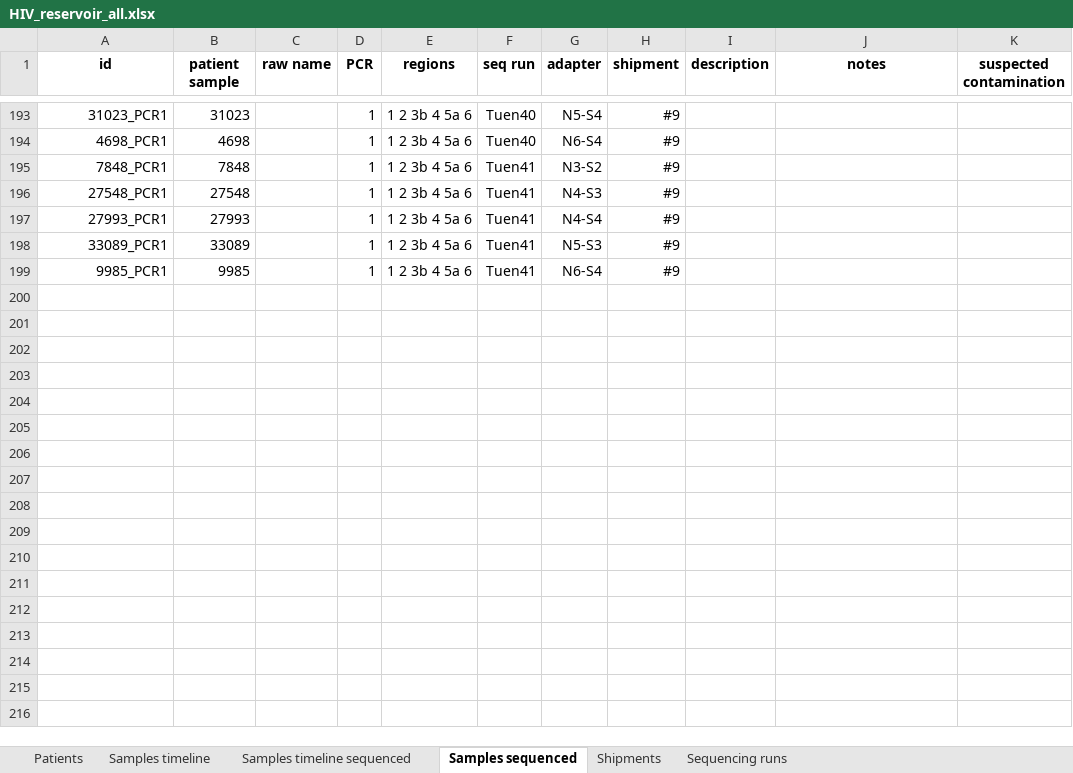
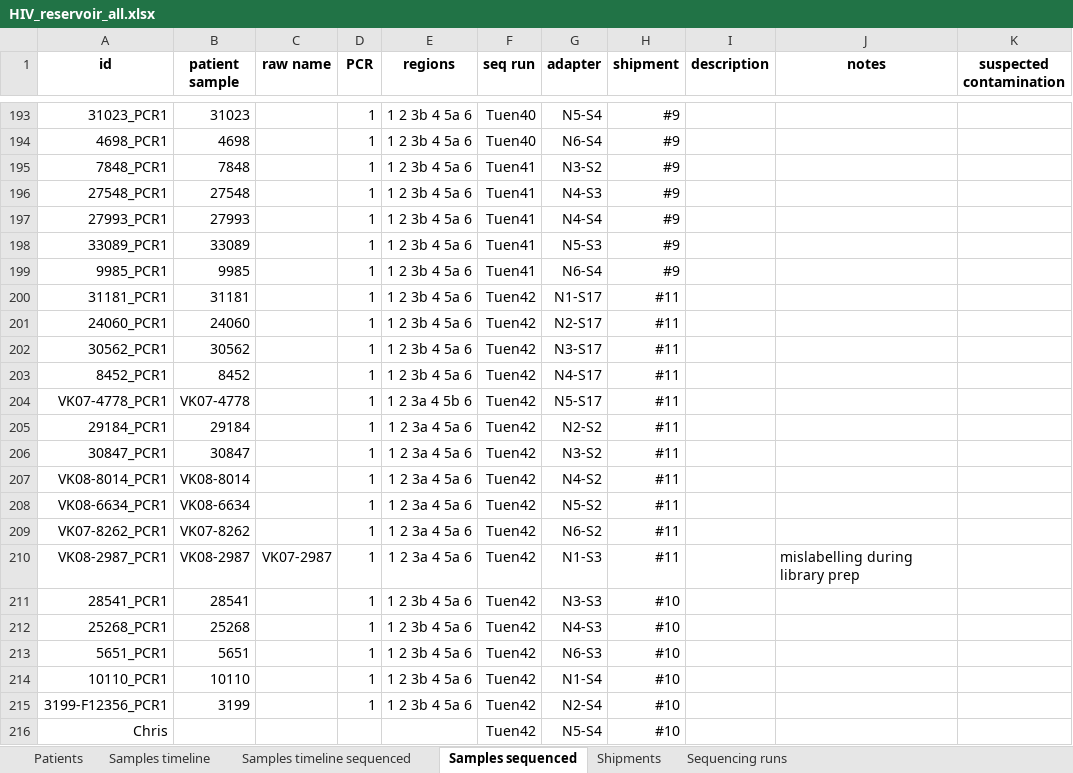
Before and after one commit to iosonofabio/hivwholeseq, an Excel workbook: hivwholeseq/tables/HIV_reservoir_all.xlsx, sheet Samples sequenced, drawn as a sheet; only a part is shown, gaps mark what is left out; values as stored, in another font and other column widths than the file's, no borders; the diff names each change by its address in the sheet, - before the commit and + after, or states it on an @@ line.

```diff
--- a/hivwholeseq/tables/HIV_reservoir_all.xlsx (sheet Samples sequenced)
+++ b/hivwholeseq/tables/HIV_reservoir_all.xlsx (sheet Samples sequenced)
+row 200: 31181_PCR1 | 31181 |  | 1 | 1 2 3b 4 5a 6 | Tuen42 | N1-S17 | #11
+row 201: 24060_PCR1 | 24060 |  | 1 | 1 2 3b 4 5a 6 | Tuen42 | N2-S17 | #11
+row 202: 30562_PCR1 | 30562 |  | 1 | 1 2 3b 4 5a 6 | Tuen42 | N3-S17 | #11
+row 203: 8452_PCR1 | 8452 |  | 1 | 1 2 3b 4 5a 6 | Tuen42 | N4-S17 | #11
+row 204: VK07-4778_PCR1 | VK07-4778 |  | 1 | 1 2 3a 4 5b 6 | Tuen42 | N5-S17 | #11
+row 205: 29184_PCR1 | 29184 |  | 1 | 1 2 3a 4 5a 6 | Tuen42 | N2-S2 | #11
+row 206: 30847_PCR1 | 30847 |  | 1 | 1 2 3a 4 5a 6 | Tuen42 | N3-S2 | #11
+row 207: VK08-8014_PCR1 | VK08-8014 |  | 1 | 1 2 3a 4 5a 6 | Tuen42 | N4-S2 | #11
+row 208: VK08-6634_PCR1 | VK08-6634 |  | 1 | 1 2 3a 4 5a 6 | Tuen42 | N5-S2 | #11
+row 209: VK07-8262_PCR1 | VK07-8262 |  | 1 | 1 2 3a 4 5a 6 | Tuen42 | N6-S2 | #11
+row 210: VK08-2987_PCR1 | VK08-2987 | VK07-2987 | 1 | 1 2 3a 4 5a 6 | Tuen42 | N1-S3 | #11 |  | mislabelling during library prep
+row 211: 28541_PCR1 | 28541 |  | 1 | 1 2 3b 4 5a 6 | Tuen42 | N3-S3 | #10
+row 212: 25268_PCR1 | 25268 |  | 1 | 1 2 3b 4 5a 6 | Tuen42 | N4-S3 | #10
+row 213: 5651_PCR1 | 5651 |  | 1 | 1 2 3b 4 5a 6 | Tuen42 | N6-S3 | #10
+row 214: 10110_PCR1 | 10110 |  | 1 | 1 2 3b 4 5a 6 | Tuen42 | N1-S4 | #10
+row 215: 3199-F12356_PCR1 | 3199 |  | 1 | 1 2 3b 4 5a 6 | Tuen42 | N2-S4 | #10
+row 216: Chris |  |  |  |  | Tuen42 | N5-S4 | #10
```
Also changed, not shown: sheet Samples timeline, sheet Samples timeline sequenced, sheet Sequencing runs, sheet Shipments, sheet Patients, formulas that keep their value, 10 other files.
